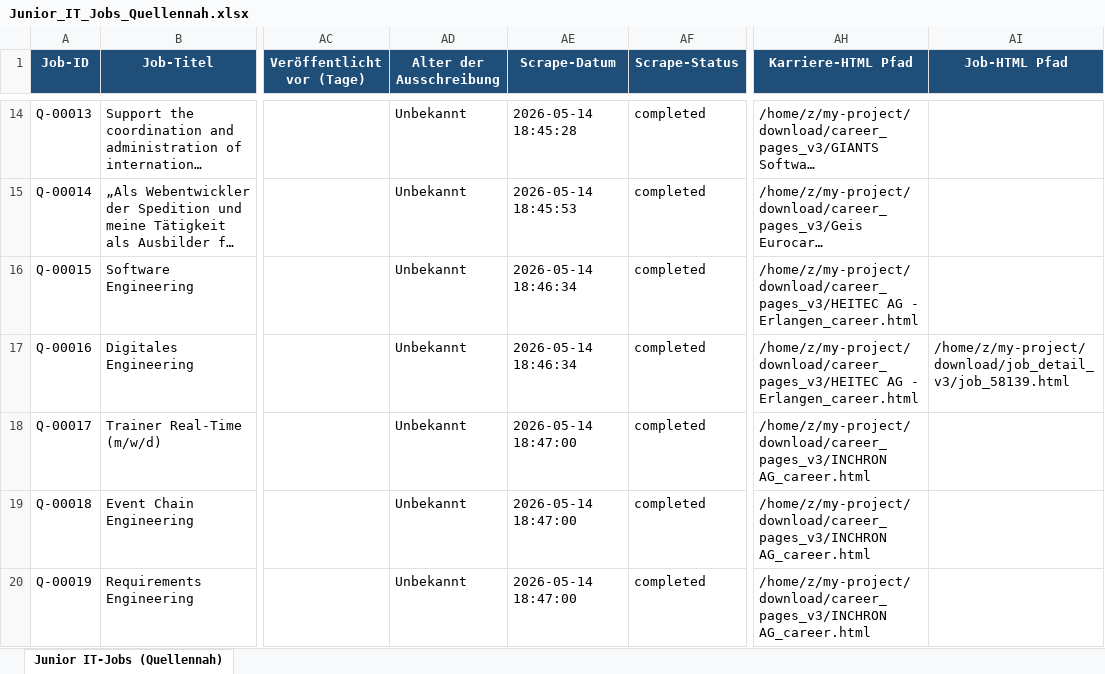
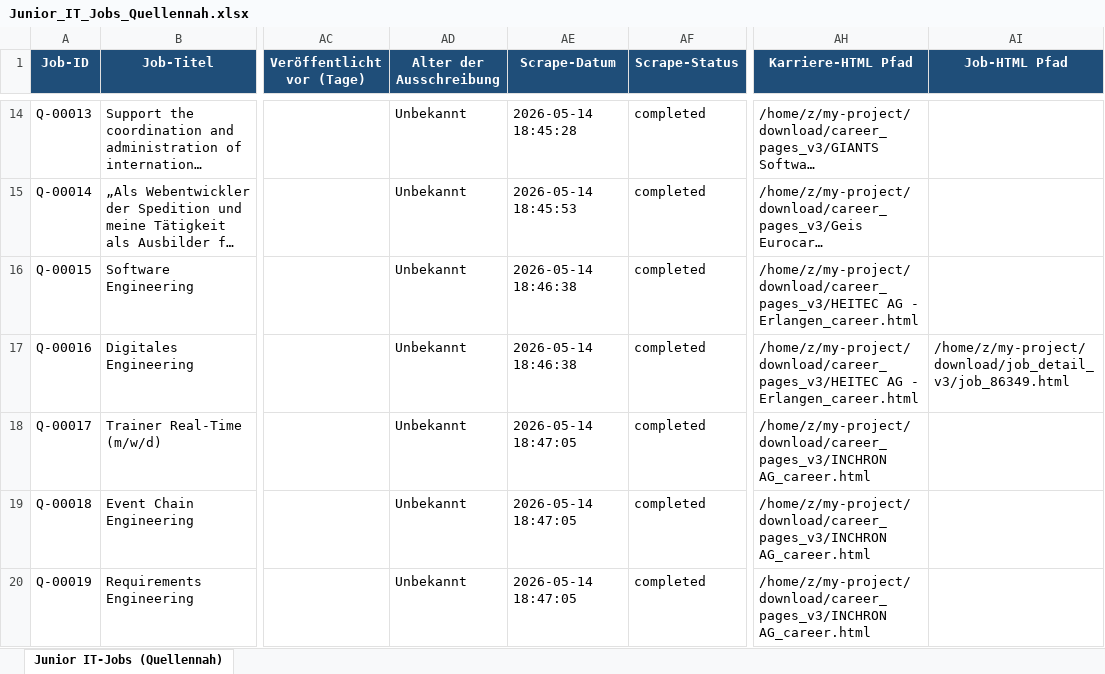
Before and after one commit to BirdNest055/Heyjobs, an Excel workbook: download/Junior_IT_Jobs_Quellennah.xlsx, sheet Junior IT-Jobs (Quellennah), drawn as a sheet; only a part is shown, gaps mark what is left out; long unchanged cells end in …; values as stored, in another font and other column widths than the file's, no borders; the diff covers the shown part only; the diff names each change by its address in the sheet, - before the commit and + after, or states it on an @@ line.

Commit message:
Junior IT-Jobs quellennah - 24 Jobs (+10)

```diff
--- a/download/Junior_IT_Jobs_Quellennah.xlsx (sheet Junior IT-Jobs (Quellennah))
+++ b/download/Junior_IT_Jobs_Quellennah.xlsx (sheet Junior IT-Jobs (Quellennah))
-AE16:AE17 (Scrape-Datum): 2026-05-14 18:46:34
+AE16:AE17 (Scrape-Datum): 2026-05-14 18:46:38
-AI17 (Job-HTML Pfad): /home/z/my-project/download/job_detail_v3/job_58139.html
+AI17 (Job-HTML Pfad): /home/z/my-project/download/job_detail_v3/job_86349.html
-AE18:AE20 (Scrape-Datum): 2026-05-14 18:47:00
+AE18:AE20 (Scrape-Datum): 2026-05-14 18:47:05
```
Also changed, not shown: 4 added rows and 1 edited cell elsewhere in this sheet, 6 other files.
